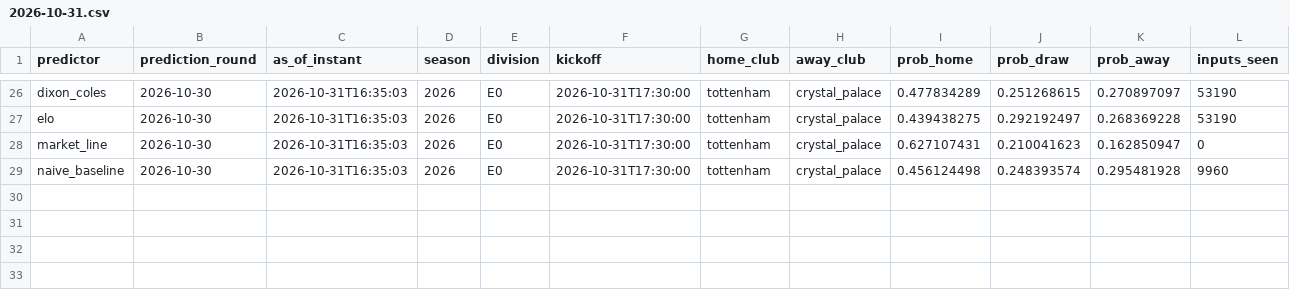
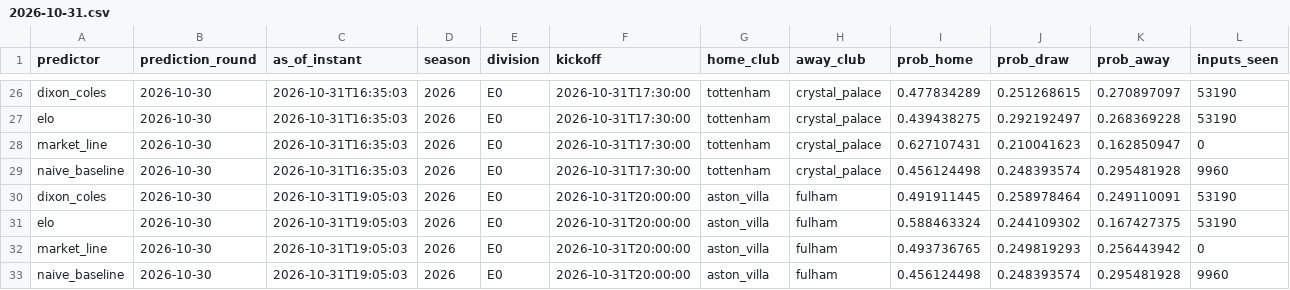
Before and after one commit to linuslouie159/epl-predictor, a CSV file: outputs/prematch/2026-10-31.csv, drawn as a sheet; only a part is shown, gaps mark what is left out; rows hold the shown columns only; the diff names each change by its address in the sheet, - before the commit and + after, or states it on an @@ line.

Commit message:
Read aston_villa v fulham before kickoff: 4 Predictions from market_line, naive_baseline, dixon_coles, elo

```diff
--- a/outputs/prematch/2026-10-31.csv
+++ b/outputs/prematch/2026-10-31.csv
+row 30: dixon_coles | 2026-10-30 | 2026-10-31T19:05:03 | 2026 | E0 | 2026-10-31T20:00:00 | aston_villa | fulham | 0.491911445 | 0.258978464 | 0.249110091 | 53190
+row 31: elo | 2026-10-30 | 2026-10-31T19:05:03 | 2026 | E0 | 2026-10-31T20:00:00 | aston_villa | fulham | 0.588463324 | 0.244109302 | 0.167427375 | 53190
+row 32: market_line | 2026-10-30 | 2026-10-31T19:05:03 | 2026 | E0 | 2026-10-31T20:00:00 | aston_villa | fulham | 0.493736765 | 0.249819293 | 0.256443942 | 0
+row 33: naive_baseline | 2026-10-30 | 2026-10-31T19:05:03 | 2026 | E0 | 2026-10-31T20:00:00 | aston_villa | fulham | 0.456124498 | 0.248393574 | 0.295481928 | 9960
```
